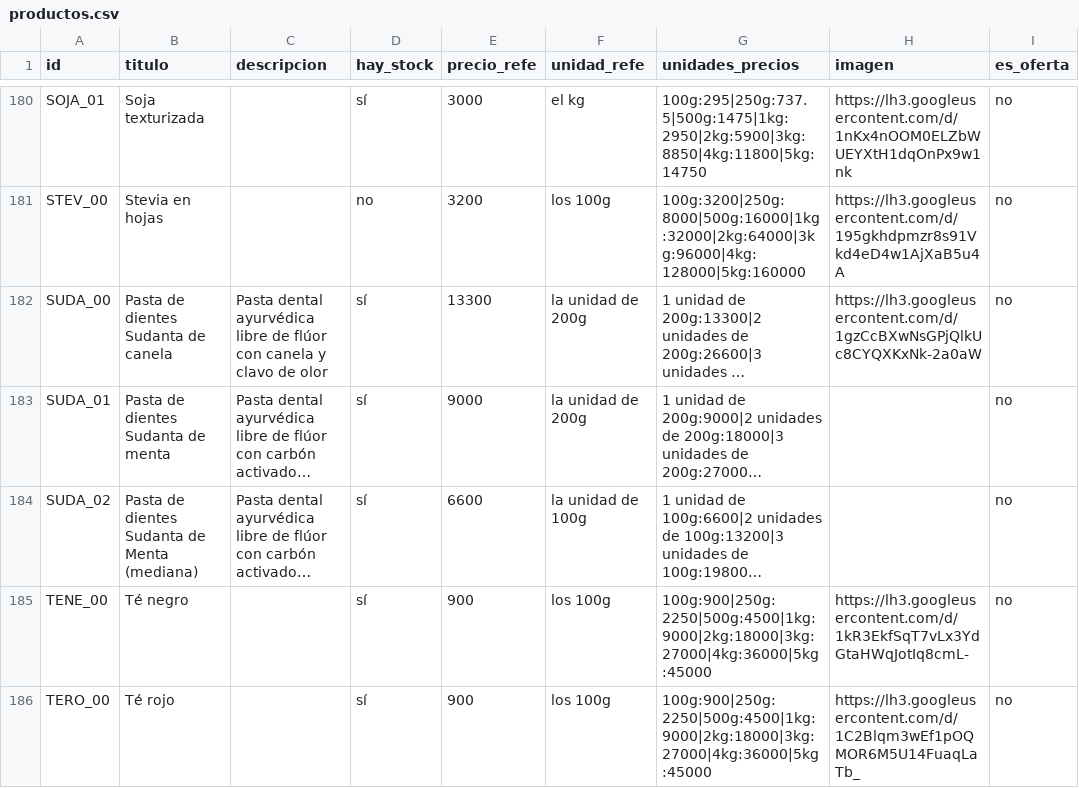
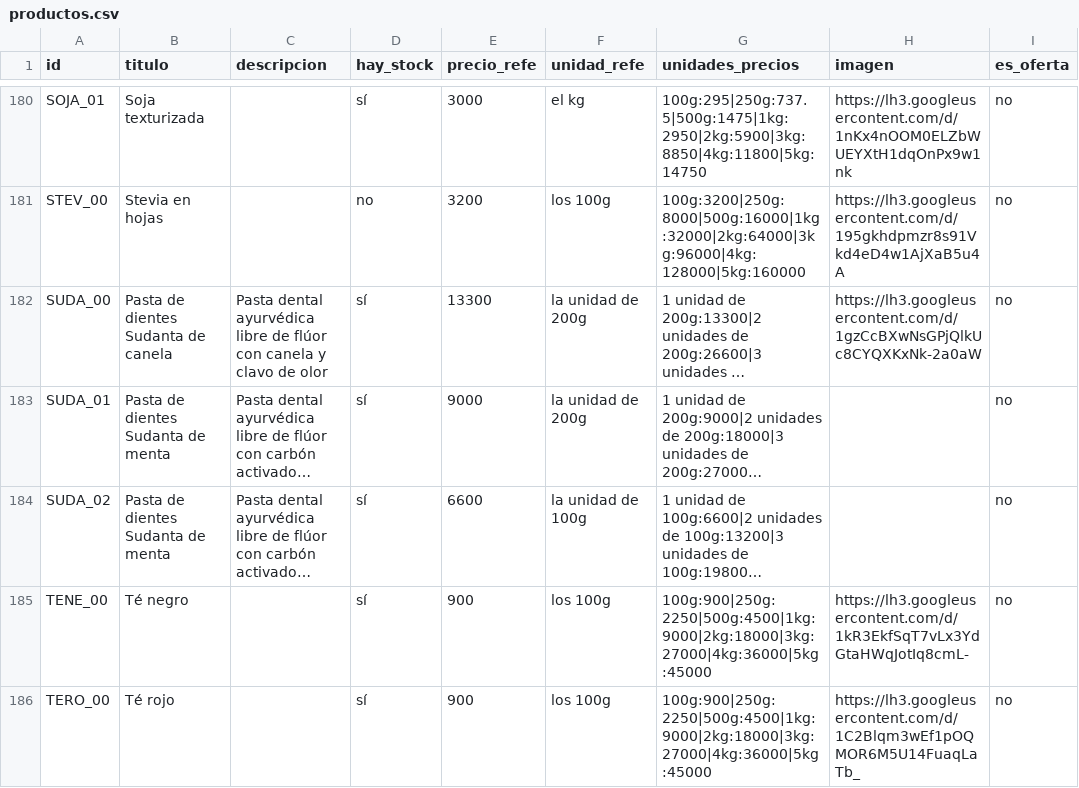
Before and after one commit to dietetica/datos, a CSV file: productos.csv, drawn as a sheet; only a part is shown, gaps mark what is left out; long unchanged cells end in …; the diff names each change by its address in the sheet, - before the commit and + after, or states it on an @@ line.

Commit message:
Actualización automática de productos

```diff
--- a/productos.csv
+++ b/productos.csv
-B184 (titulo): Pasta de dientes Sudanta de Menta (mediana)
+B184 (titulo): Pasta de dientes Sudanta de menta
```
